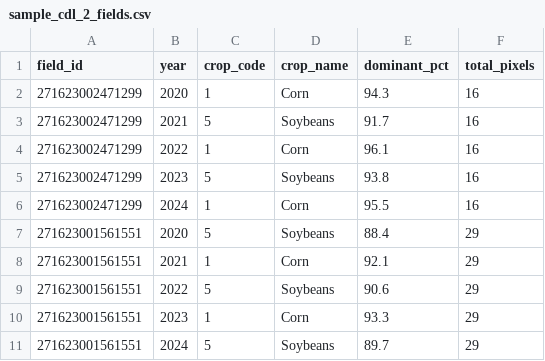
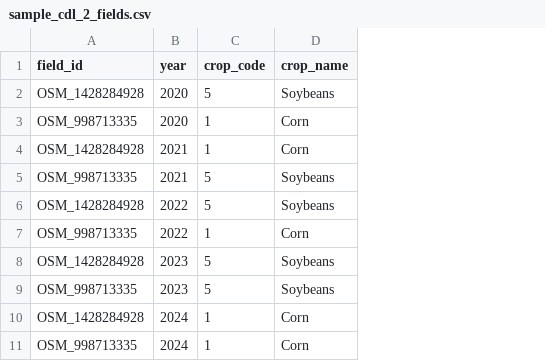
Before and after one commit to SuperiorByteWorks-LLC/ag-skills-demo, a CSV file: cdl-cropland/examples/sample_cdl_2_fields.csv, drawn as a sheet; removed rows and columns are numbered as before the commit, all else as after; the diff names each change by its address in the sheet, - before the commit and + after, or states it on an @@ line.

```diff
--- a/cdl-cropland/examples/sample_cdl_2_fields.csv
+++ b/cdl-cropland/examples/sample_cdl_2_fields.csv
-column E (dominant_pct), rows 2-6: 94.3 | 91.7 | 96.1 | 93.8 | 95.5; row 8: 92.1
-column F (total_pixels), rows 2-6: all 16; row 8: 29
+row 2: OSM_1428284928 | 2020 | 5 | Soybeans
-A3 (field_id): 271623002471299
+A3 (field_id): OSM_998713335
+row 4: OSM_1428284928 | 2021 | 1 | Corn
-A5 (field_id): 271623002471299
+A5 (field_id): OSM_998713335
+row 6: OSM_1428284928 | 2022 | 5 | Soybeans
-A7 (field_id): 271623002471299
+A7 (field_id): OSM_998713335
-A8 (field_id): 271623002471299
+A8 (field_id): OSM_1428284928
+row 9: OSM_998713335 | 2023 | 5 | Soybeans
-A10 (field_id): 271623002471299
+A10 (field_id): OSM_1428284928
-row 7: 271623001561551 | 2020 | 5 | Soybeans | 88.4 | 29
-A11 (field_id): 271623001561551
+A11 (field_id): OSM_998713335
-B11 (year): 2021
+B11 (year): 2024
-row 9: 271623001561551 | 2022 | 5 | Soybeans | 90.6 | 29
-row 10: 271623001561551 | 2023 | 1 | Corn | 93.3 | 29
-row 11: 271623001561551 | 2024 | 5 | Soybeans | 89.7 | 29
```
Also changed, not shown: 24 other files.
